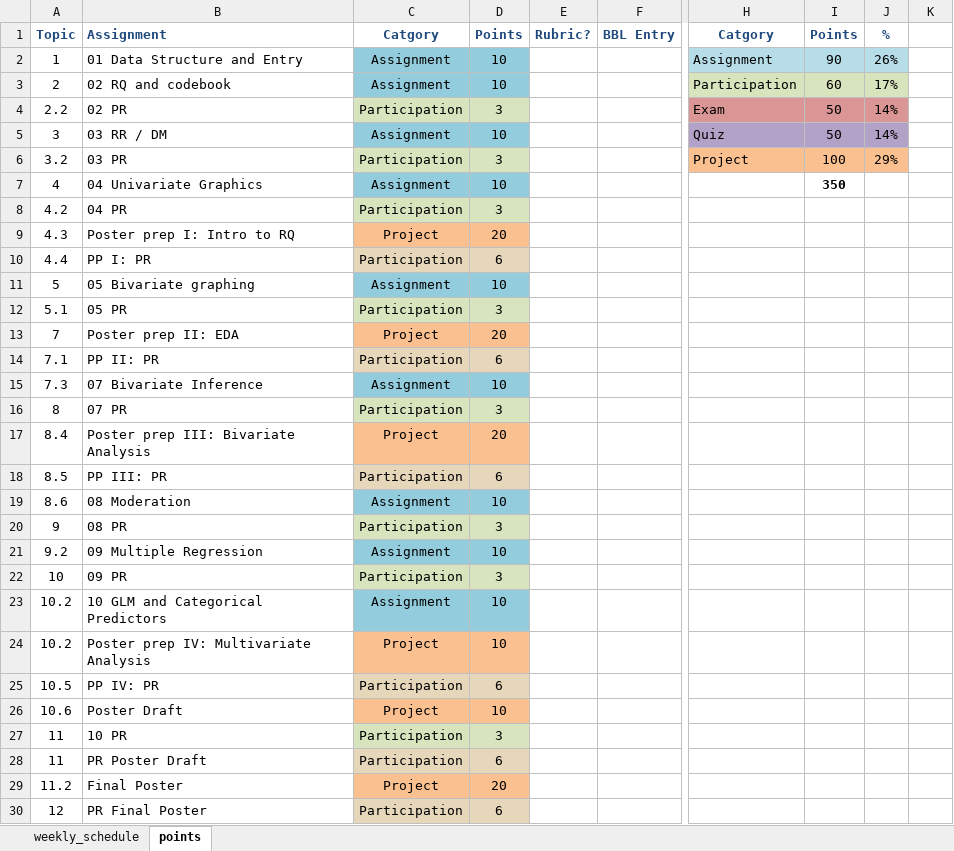
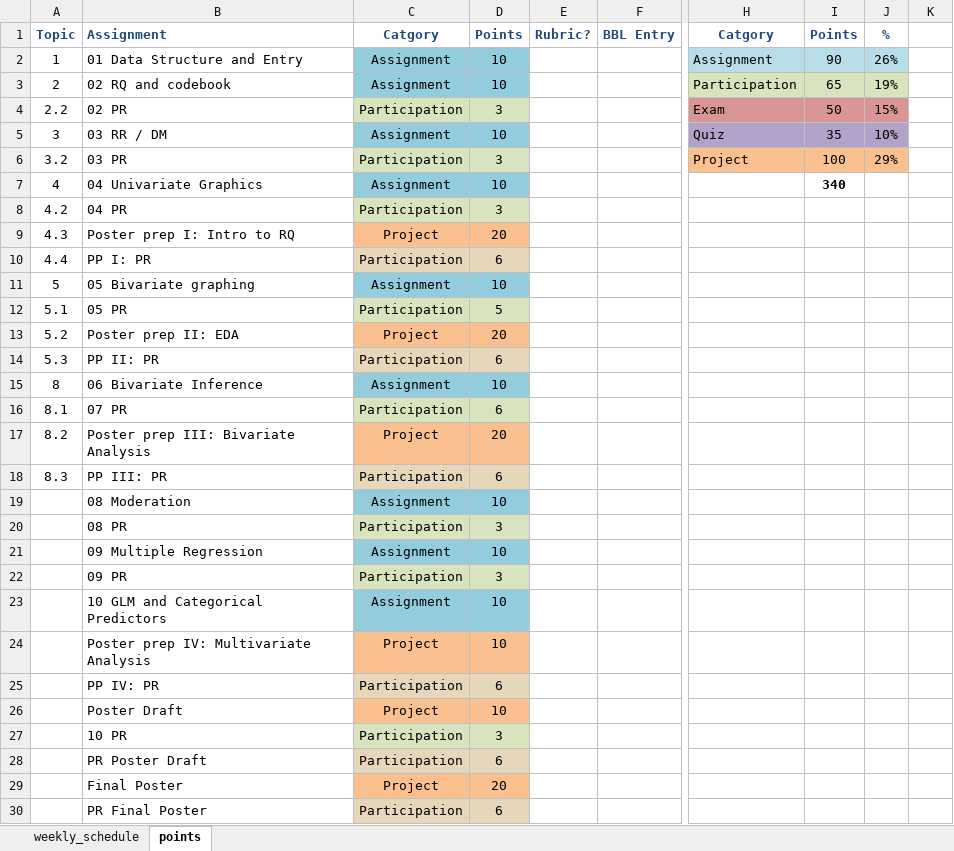
Before and after one commit to norcalbiostat/math615, an Excel workbook: schedule_615.xlsx, sheet points, drawn as a sheet; only a part is shown, gaps mark what is left out; values as stored, in another font and other column widths than the file's, no borders; the diff covers the shown part only; the diff names each change by its address in the sheet, - before the commit and + after, or states it on an @@ line.

Commit message:
add data viz start bivariate analysis

```diff
--- a/schedule_615.xlsx (sheet points)
+++ b/schedule_615.xlsx (sheet points)
-I3: 60
+I3: 65
-J3: 17%
+J3: 19%
-J4: 14%
+J4: 15%
-I5: 50
+I5: 35
-J5: 14%
+J5: 10%
-I7: 350
+I7: 340
-D12: 3
+D12: 5
-A13: 7
+A13: 5.2
-A14: 7.1
+A14: 5.3
-A15: 7.3
+A15: 8
-B15: 07 Bivariate Inference
+B15: 06 Bivariate Inference
-A16: 8
+A16: 8.1
-D16: 3
+D16: 6
-A17: 8.4
+A17: 8.2
-A18: 8.5
+A18: 8.3
-A19: 8.6
+A19: (empty)
-A20: 9
+A20: (empty)
-A21: 9.2
+A21: (empty)
-A22: 10
+A22: (empty)
-A23:A24: 10.2
+A23:A24: (empty)
-A25: 10.5
+A25: (empty)
-A26: 10.6
+A26: (empty)
-A27:A28: 11
+A27:A28: (empty)
-A29: 11.2
+A29: (empty)
-A30: 12
+A30: (empty)
```
Also changed, not shown: 2 edited cells elsewhere in this sheet, sheet weekly_schedule, 51 other files.
